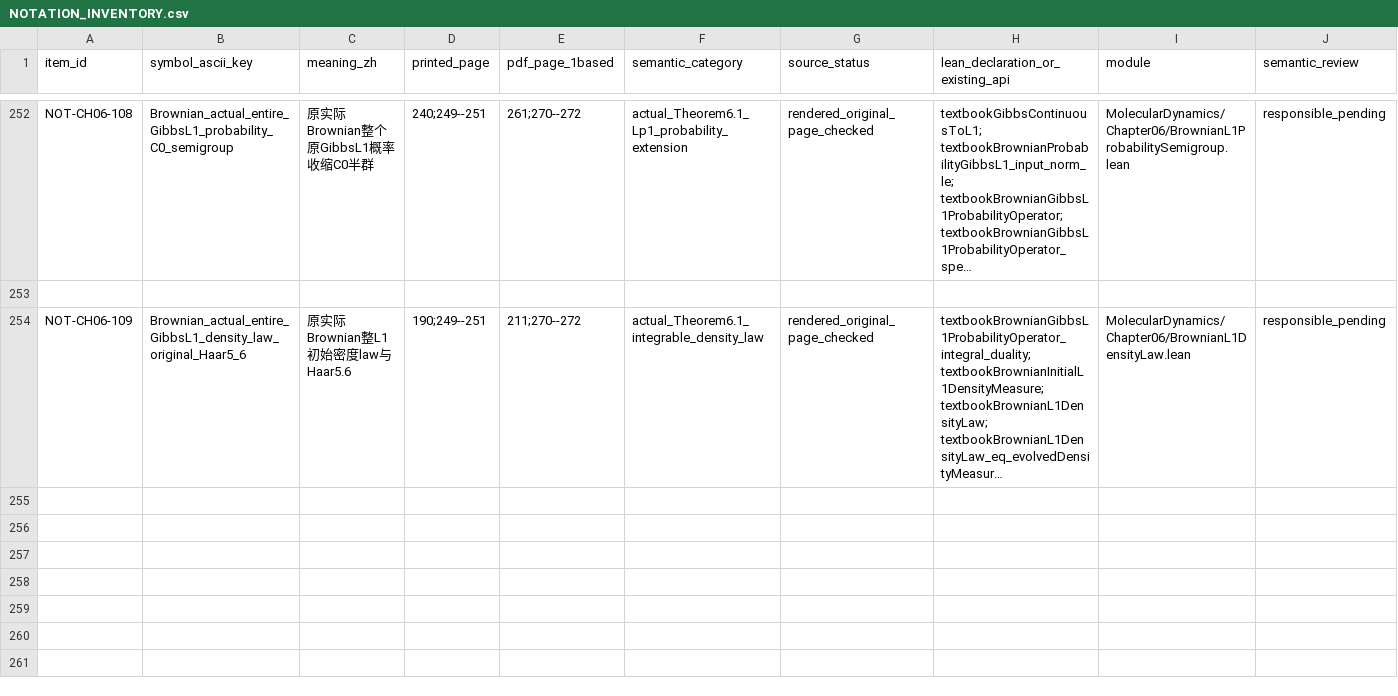
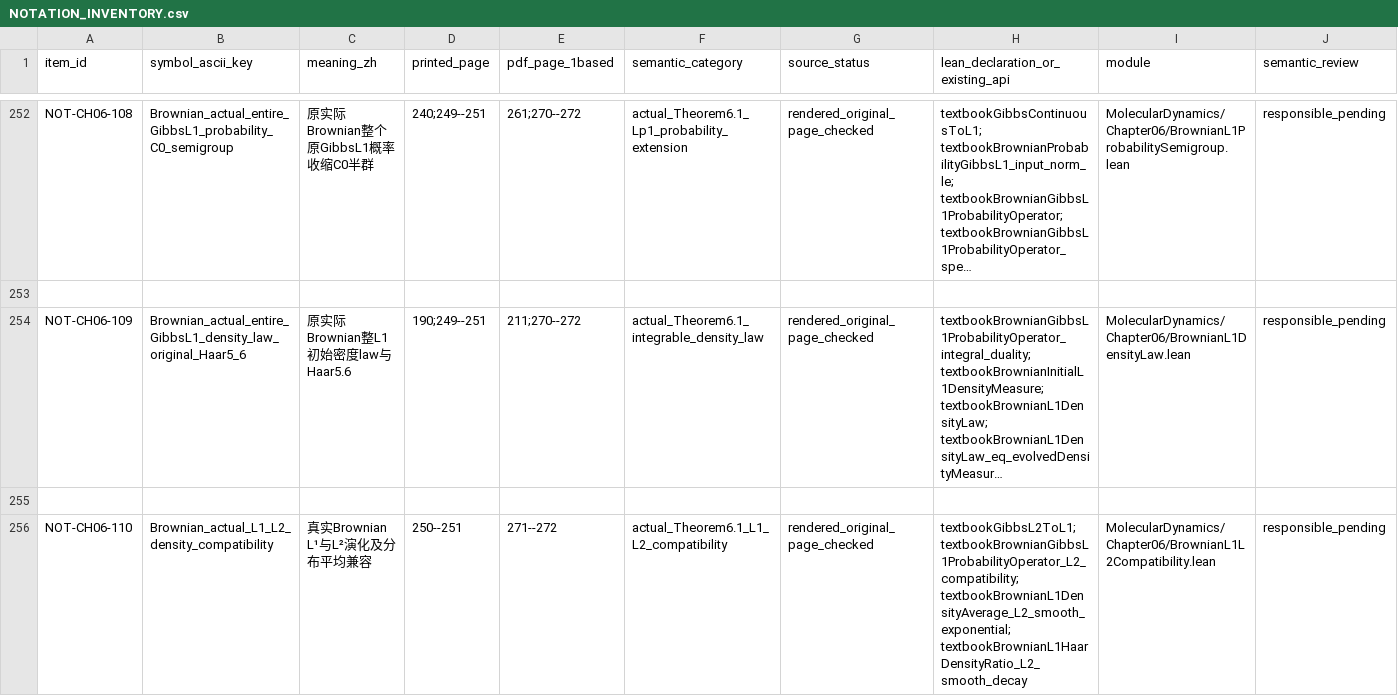
Before and after one commit to zhuanxv-G/MolecularDynamicsFormalization, a CSV file: docs/NOTATION_INVENTORY.csv, drawn as a sheet; only a part is shown, gaps mark what is left out; long unchanged cells end in …; rows hold the shown columns only; the diff names each change by its address in the sheet, - before the commit and + after, or states it on an @@ line.

```diff
--- a/docs/NOTATION_INVENTORY.csv
+++ b/docs/NOTATION_INVENTORY.csv
+row 255: (empty)
+row 256: NOT-CH06-110 | Brownian_actual_L1_L2_density_compatibility | 真实Brownian L¹与L²演化及分布平均兼容 | 250--251 | 271--272 | actual_Theorem6.1_L1_L2_compatibility | rendered_original_page_checked | textbookGibbsL2ToL1; textbookBrownianGibbsL1ProbabilityOperator_L2_compatibility; textbookBrownianL1DensityAverage_L2_smooth_exponential; textbookBrownianL1HaarDensityRatio_L2_smooth_decay | MolecularDynamics/Chapter06/BrownianL1L2Compatibility.lean | responsible_pending
```
Also changed, not shown: docs/audits/2026-10-01-initial/CLAIM_LEDGER.csv, 25 other files.
